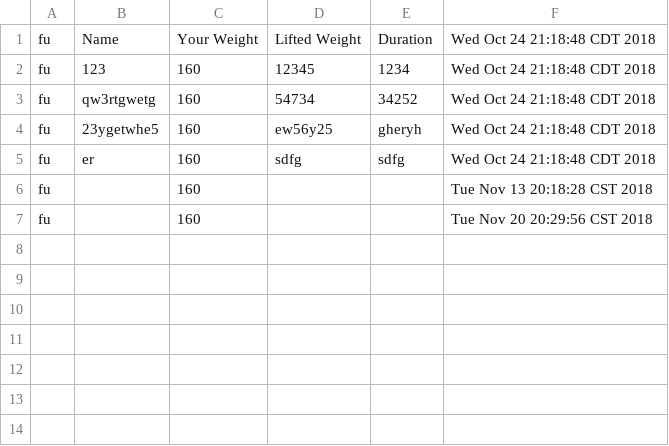
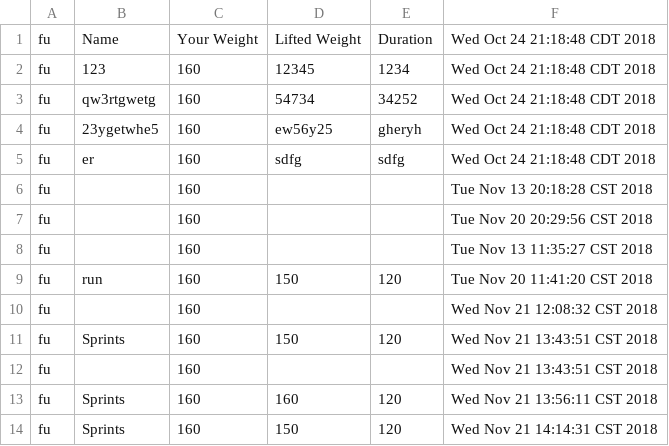
Before and after one commit to FitLifeApp/FitLifeApp.github.io, a CSV file: currentIteration/FitLifeApp-proj-2/workout.csv, drawn as a sheet; the diff names each change by its address in the sheet, - before the commit and + after, or states it on an @@ line.

```diff
--- a/currentIteration/FitLifeApp-proj-2/workout.csv
+++ b/currentIteration/FitLifeApp-proj-2/workout.csv
+row 8: fu |  | 160 |  |  | Tue Nov 13 11:35:27 CST 2018
+row 9: fu | run | 160 | 150 | 120 | Tue Nov 20 11:41:20 CST 2018
+row 10: fu |  | 160 |  |  | Wed Nov 21 12:08:32 CST 2018
+row 11: fu | Sprints | 160 | 150 | 120 | Wed Nov 21 13:43:51 CST 2018
+row 12: fu |  | 160 |  |  | Wed Nov 21 13:43:51 CST 2018
+row 13: fu | Sprints | 160 | 160 | 120 | Wed Nov 21 13:56:11 CST 2018
+row 14: fu | Sprints | 160 | 150 | 120 | Wed Nov 21 14:14:31 CST 2018
```
Also changed, not shown: 13 other files.
